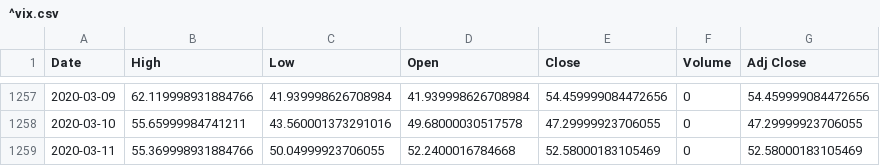
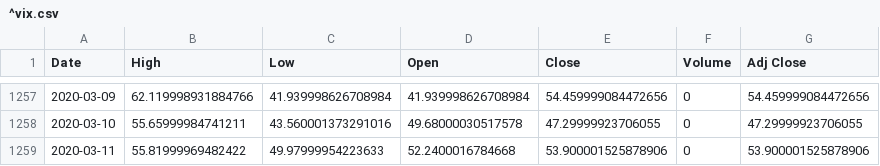
Before and after one commit to chataan/stock, a CSV file: Database/^vix.csv, drawn as a sheet; only a part is shown, gaps mark what is left out.

```diff
--- a/Database/^vix.csv
+++ b/Database/^vix.csv
@@ -1258,2 +1258,2 @@ Date,High,Low,Open,Close,Volume,Adj Close
 2020-03-10,55.65999984741211,43.560001373291016,49.68000030517578,47.29999923706055,0,47.29999923706055
-2020-03-11,55.369998931884766,50.04999923706055,52.2400016784668,52.58000183105469,0,52.58000183105469
+2020-03-11,55.81999969482422,49.97999954223633,52.2400016784668,53.900001525878906,0,53.900001525878906
```
Also changed, not shown: 1 other file.
